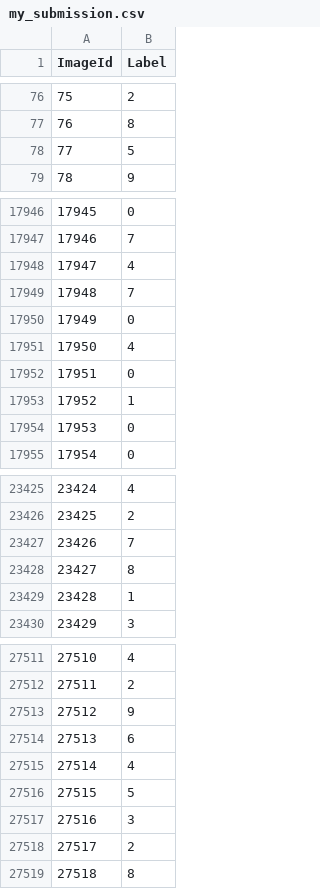
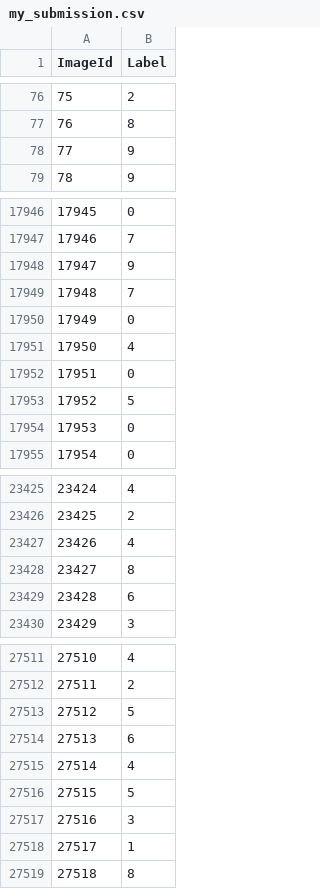
Before and after one commit to frizzerdk/AModelADay, a CSV file: Days/Day_001_mnist_keras/my_submission.csv, drawn as a sheet; only a part is shown, gaps mark what is left out; the diff covers the shown part only.

```diff
--- a/Days/Day_001_mnist_keras/my_submission.csv
+++ b/Days/Day_001_mnist_keras/my_submission.csv
@@ -77,3 +77,3 @@ ImageId,Label
 76,8
-77,5
+77,9
 78,9
@@ -17947,3 +17947,3 @@ ImageId,Label
 17946,7
-17947,4
+17947,9
 17948,7
@@ -17952,3 +17952,3 @@ ImageId,Label
 17951,0
-17952,1
+17952,5
 17953,0
@@ -23426,5 +23426,5 @@ ImageId,Label
 23425,2
-23426,7
+23426,4
 23427,8
-23428,1
+23428,6
 23429,3
@@ -27512,3 +27512,3 @@ ImageId,Label
 27511,2
-27512,9
+27512,5
 27513,6
@@ -27517,3 +27517,3 @@ ImageId,Label
 27516,3
-27517,2
+27517,1
 27518,8
```
Also changed, not shown: 189 edited cells elsewhere in this file, 10 other files.
